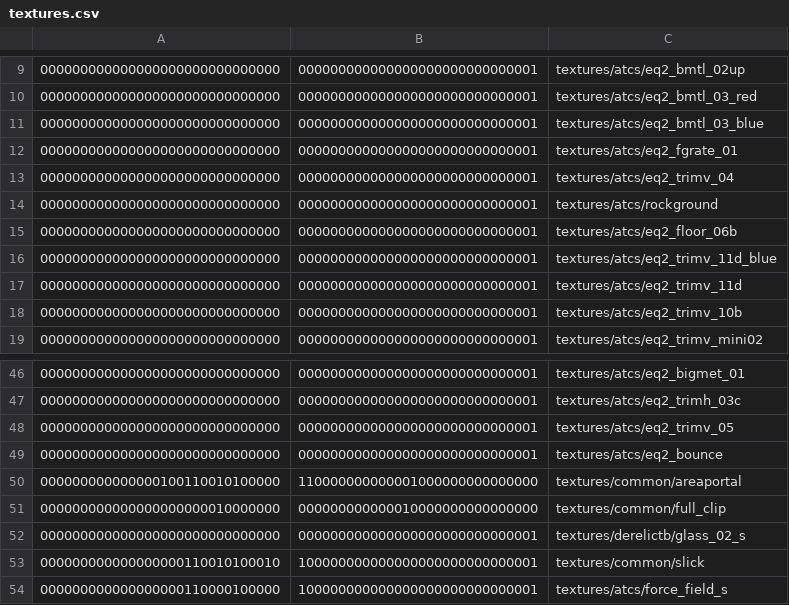
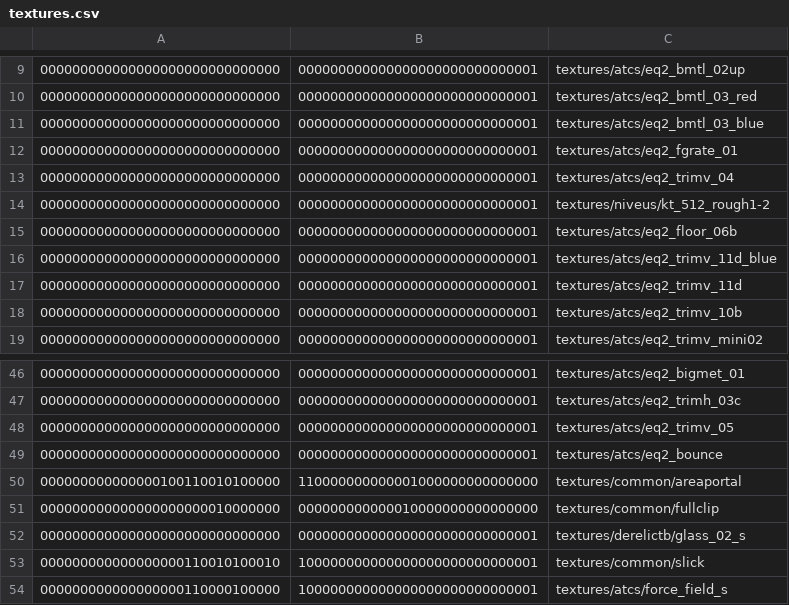
Before and after one commit to InterstellarOasis/map-atcszalpha_src.dpkdir, a CSV file: maps/atcszalpha.bspdir/textures.csv, drawn as a sheet; only a part is shown, gaps mark what is left out.

Commit message:
map: deduplicate paths

```diff
--- a/maps/atcszalpha.bspdir/textures.csv
+++ b/maps/atcszalpha.bspdir/textures.csv
@@ -13,3 +13,3 @@
 000000000000000000000000000000,000000000000000000000000000001,textures/atcs/eq2_trimv_04
-000000000000000000000000000000,000000000000000000000000000001,textures/atcs/rockground
+000000000000000000000000000000,000000000000000000000000000001,textures/niveus/kt_512_rough1-2
 000000000000000000000000000000,000000000000000000000000000001,textures/atcs/eq2_floor_06b
@@ -50,3 +50,3 @@
 000000000000000100110010100000,110000000000001000000000000000,textures/common/areaportal
-000000000000000000000010000000,000000000000010000000000000000,textures/common/full_clip
+000000000000000000000010000000,000000000000010000000000000000,textures/common/fullclip
 000000000000000000000000000000,000000000000000000000000000001,textures/derelictb/glass_02_s
```
